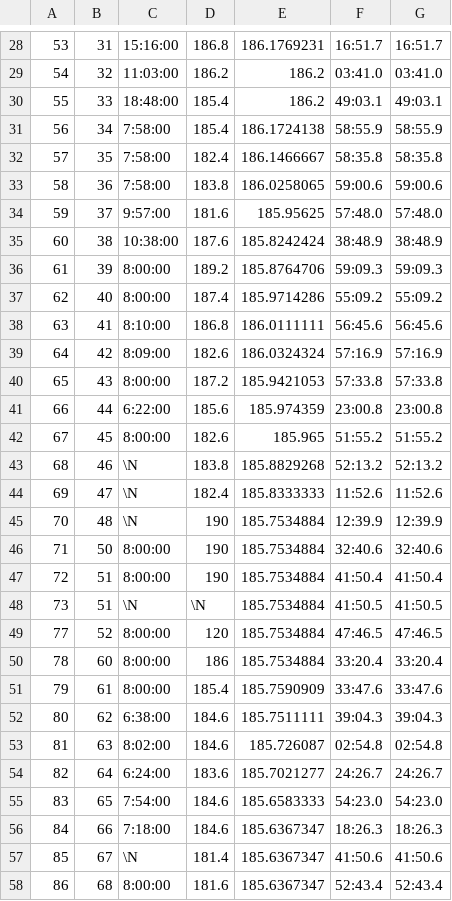
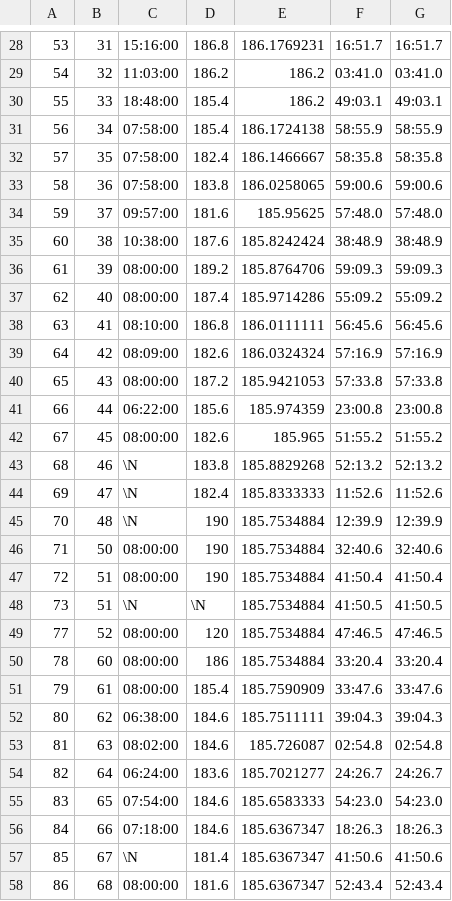
Before and after one commit to Newbsylberry/fitnessapp, a CSV file: weights.csv, drawn as a sheet; only a part is shown, gaps mark what is left out; the diff covers the shown part only.

```diff
--- a/weights.csv
+++ b/weights.csv
@@ -30,14 +30,14 @@
 55,33,18:48:00,185.4,186.2,49:03.1,49:03.1
-56,34,7:58:00,185.4,186.1724138,58:55.9,58:55.9
-57,35,7:58:00,182.4,186.1466667,58:35.8,58:35.8
-58,36,7:58:00,183.8,186.0258065,59:00.6,59:00.6
-59,37,9:57:00,181.6,185.95625,57:48.0,57:48.0
+56,34,07:58:00,185.4,186.1724138,58:55.9,58:55.9
+57,35,07:58:00,182.4,186.1466667,58:35.8,58:35.8
+58,36,07:58:00,183.8,186.0258065,59:00.6,59:00.6
+59,37,09:57:00,181.6,185.95625,57:48.0,57:48.0
 60,38,10:38:00,187.6,185.8242424,38:48.9,38:48.9
-61,39,8:00:00,189.2,185.8764706,59:09.3,59:09.3
-62,40,8:00:00,187.4,185.9714286,55:09.2,55:09.2
-63,41,8:10:00,186.8,186.0111111,56:45.6,56:45.6
-64,42,8:09:00,182.6,186.0324324,57:16.9,57:16.9
-65,43,8:00:00,187.2,185.9421053,57:33.8,57:33.8
-66,44,6:22:00,185.6,185.974359,23:00.8,23:00.8
-67,45,8:00:00,182.6,185.965,51:55.2,51:55.2
+61,39,08:00:00,189.2,185.8764706,59:09.3,59:09.3
+62,40,08:00:00,187.4,185.9714286,55:09.2,55:09.2
+63,41,08:10:00,186.8,186.0111111,56:45.6,56:45.6
+64,42,08:09:00,182.6,186.0324324,57:16.9,57:16.9
+65,43,08:00:00,187.2,185.9421053,57:33.8,57:33.8
+66,44,06:22:00,185.6,185.974359,23:00.8,23:00.8
+67,45,08:00:00,182.6,185.965,51:55.2,51:55.2
 68,46,\N,183.8,185.8829268,52:13.2,52:13.2
@@ -45,14 +45,14 @@
 70,48,\N,190,185.7534884,12:39.9,12:39.9
-71,50,8:00:00,190,185.7534884,32:40.6,32:40.6
-72,51,8:00:00,190,185.7534884,41:50.4,41:50.4
+71,50,08:00:00,190,185.7534884,32:40.6,32:40.6
+72,51,08:00:00,190,185.7534884,41:50.4,41:50.4
 73,51,\N,\N,185.7534884,41:50.5,41:50.5
-77,52,8:00:00,120,185.7534884,47:46.5,47:46.5
-78,60,8:00:00,186,185.7534884,33:20.4,33:20.4
-79,61,8:00:00,185.4,185.7590909,33:47.6,33:47.6
-80,62,6:38:00,184.6,185.7511111,39:04.3,39:04.3
-81,63,8:02:00,184.6,185.726087,02:54.8,02:54.8
-82,64,6:24:00,183.6,185.7021277,24:26.7,24:26.7
-83,65,7:54:00,184.6,185.6583333,54:23.0,54:23.0
-84,66,7:18:00,184.6,185.6367347,18:26.3,18:26.3
+77,52,08:00:00,120,185.7534884,47:46.5,47:46.5
+78,60,08:00:00,186,185.7534884,33:20.4,33:20.4
+79,61,08:00:00,185.4,185.7590909,33:47.6,33:47.6
+80,62,06:38:00,184.6,185.7511111,39:04.3,39:04.3
+81,63,08:02:00,184.6,185.726087,02:54.8,02:54.8
+82,64,06:24:00,183.6,185.7021277,24:26.7,24:26.7
+83,65,07:54:00,184.6,185.6583333,54:23.0,54:23.0
+84,66,07:18:00,184.6,185.6367347,18:26.3,18:26.3
 85,67,\N,181.4,185.6367347,41:50.6,41:50.6
-86,68,8:00:00,181.6,185.6367347,52:43.4,52:43.4
+86,68,08:00:00,181.6,185.6367347,52:43.4,52:43.4
```
Also changed, not shown: 24 edited cells elsewhere in this file.
